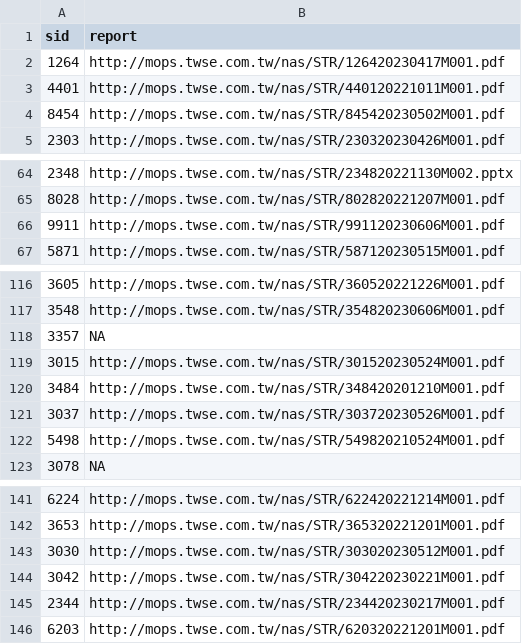
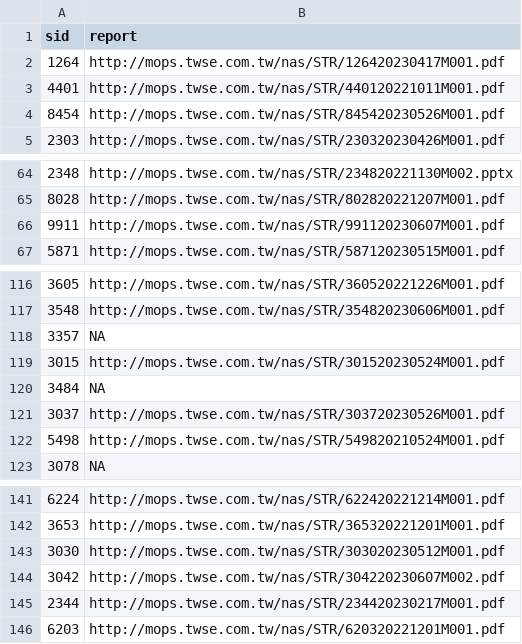
Before and after one commit to SSP6258/app_stock, a CSV file: Company_Report_link.csv, drawn as a sheet; only a part is shown, gaps mark what is left out.

```diff
--- a/Company_Report_link.csv
+++ b/Company_Report_link.csv
@@ -3,3 +3,3 @@
 4401,http://mops.twse.com.tw/nas/STR/440120221011M001.pdf
-8454,http://mops.twse.com.tw/nas/STR/845420230502M001.pdf
+8454,http://mops.twse.com.tw/nas/STR/845420230526M001.pdf
 2303,http://mops.twse.com.tw/nas/STR/230320230426M001.pdf
@@ -65,3 +65,3 @@
 8028,http://mops.twse.com.tw/nas/STR/802820221207M001.pdf
-9911,http://mops.twse.com.tw/nas/STR/991120230606M001.pdf
+9911,http://mops.twse.com.tw/nas/STR/991120230607M001.pdf
 5871,http://mops.twse.com.tw/nas/STR/587120230515M001.pdf
@@ -119,3 +119,3 @@
 3015,http://mops.twse.com.tw/nas/STR/301520230524M001.pdf
-3484,http://mops.twse.com.tw/nas/STR/348420201210M001.pdf
+3484,NA
 3037,http://mops.twse.com.tw/nas/STR/303720230526M001.pdf
@@ -143,3 +143,3 @@
 3030,http://mops.twse.com.tw/nas/STR/303020230512M001.pdf
-3042,http://mops.twse.com.tw/nas/STR/304220230221M001.pdf
+3042,http://mops.twse.com.tw/nas/STR/304220230607M002.pdf
 2344,http://mops.twse.com.tw/nas/STR/234420230217M001.pdf
```
Also changed, not shown: Yahoo_Health.csv, 1 other file.
